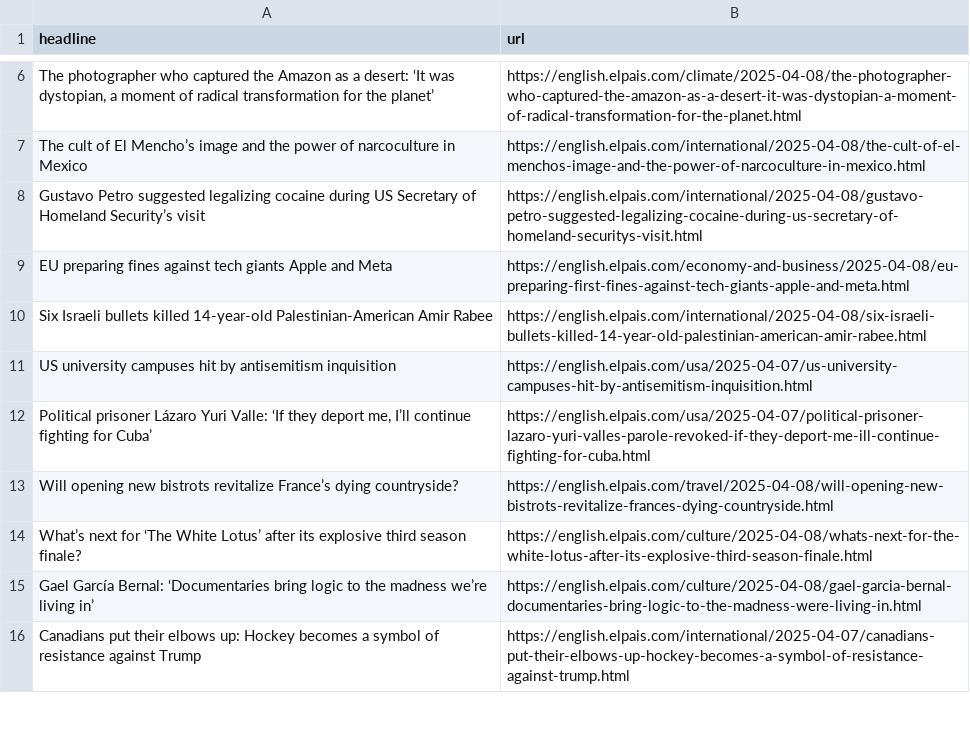
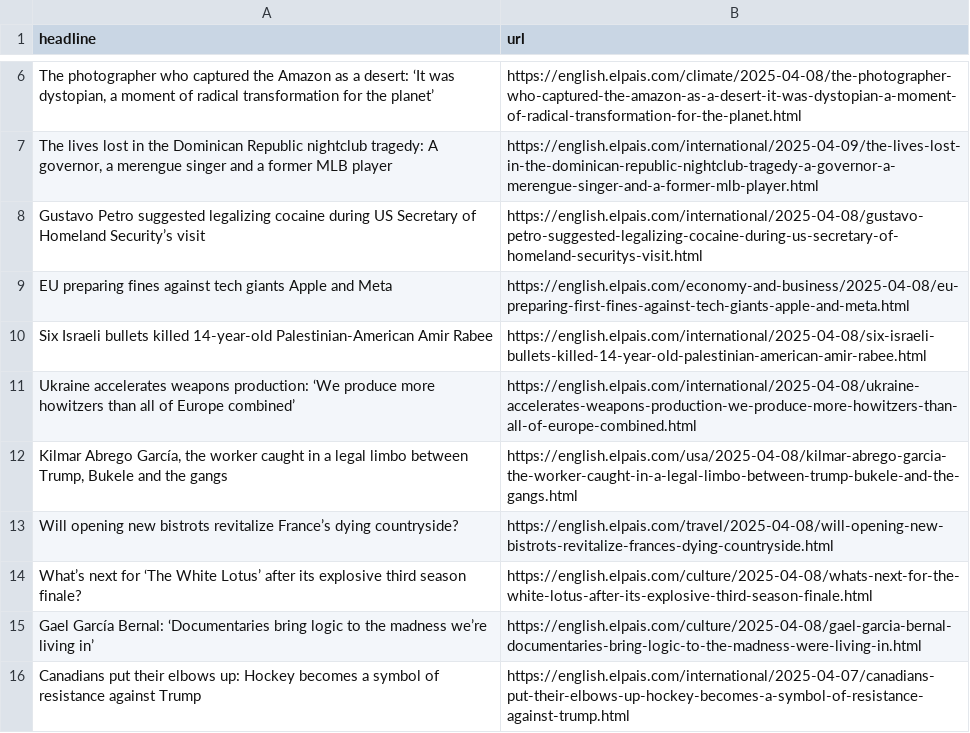
Before and after one commit to anaemepe/autoscrapper-elpais, a CSV file: headlines.csv, drawn as a sheet; only a part is shown, gaps mark what is left out; removed rows and columns are numbered as before the commit, all else as after; the diff covers the shown part only; the diff names each change by its address in the sheet, - before the commit and + after, or states it on an @@ line.

```diff
--- a/headlines.csv
+++ b/headlines.csv
@@ row 7 moved to row 18: The cult of El Mencho’s image and the po… @@
+row 7: The lives lost in the Dominican Republic nightclub tragedy: A governor, a merengue singer and a former MLB player | https://english.elpais.com/international/2025-04-09/the-lives-lost-in-the-dominican-republic-nightclub-tragedy-a-governor-a-merengue-singer-and-a-former-mlb-player.html
-row 11: US university campuses hit by antisemitism inquisition | https://english.elpais.com/usa/2025-04-07/us-university-campuses-hit-by-antisemitism-inquisition.html
-row 12: Political prisoner Lázaro Yuri Valle: ‘If they deport me, I’ll continue fighting for Cuba’ | https://english.elpais.com/usa/2025-04-07/political-prisoner-lazaro-yuri-valles-parole-revoked-if-they-deport-me-ill-continue-fighting-for-cuba.html
+row 11: Ukraine accelerates weapons production: ‘We produce more howitzers than all of Europe combined’ | https://english.elpais.com/international/2025-04-08/ukraine-accelerates-weapons-production-we-produce-more-howitzers-than-all-of-europe-combined.html
@@ row 5 moved to row 12: Kilmar Abrego García, the worker caught … @@
```
Also changed, not shown: 5 added rows, 5 removed rows and 1 moved row elsewhere in this file.
